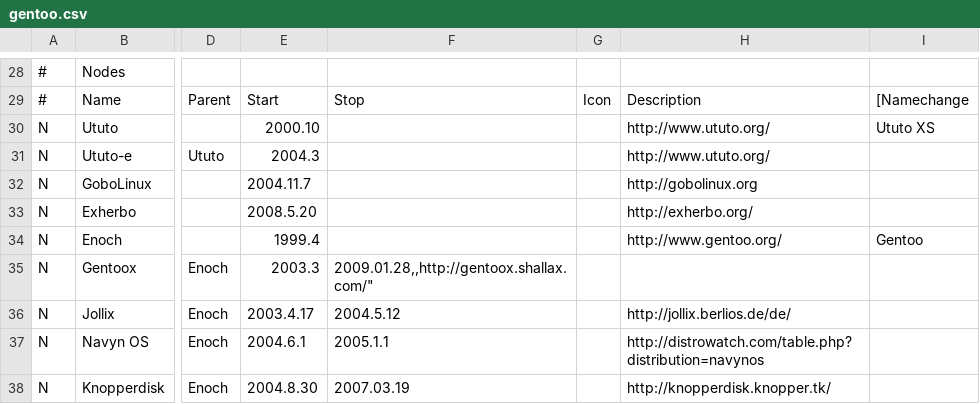
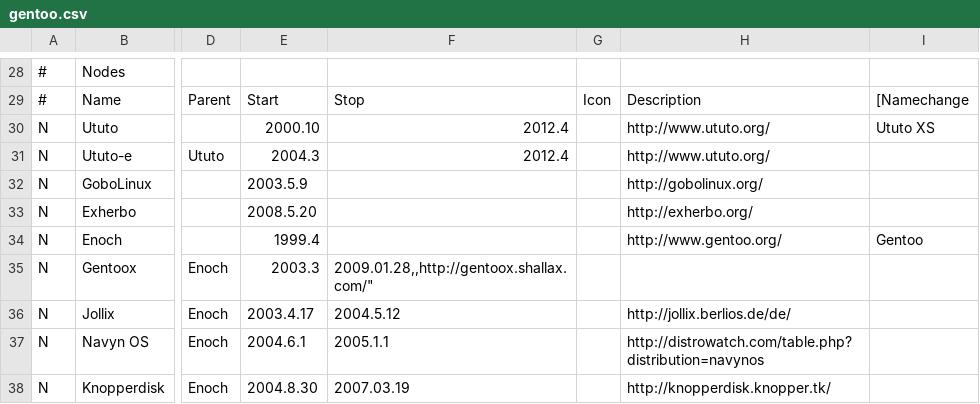
Before and after one commit to gentoo/gentoo-ecosystem, a CSV file: gentoo.csv, drawn as a sheet; only a part is shown, gaps mark what is left out; the diff names each change by its address in the sheet, - before the commit and + after, or states it on an @@ line.

```diff
--- a/gentoo.csv
+++ b/gentoo.csv
-F30:F31: (empty)
+F30:F31: 2012.4
-E32: 2004.11.7
+E32: 2003.5.9
-H32: http://gobolinux.org
+H32: http://gobolinux.org/
```
Also changed, not shown: 6 other files.
